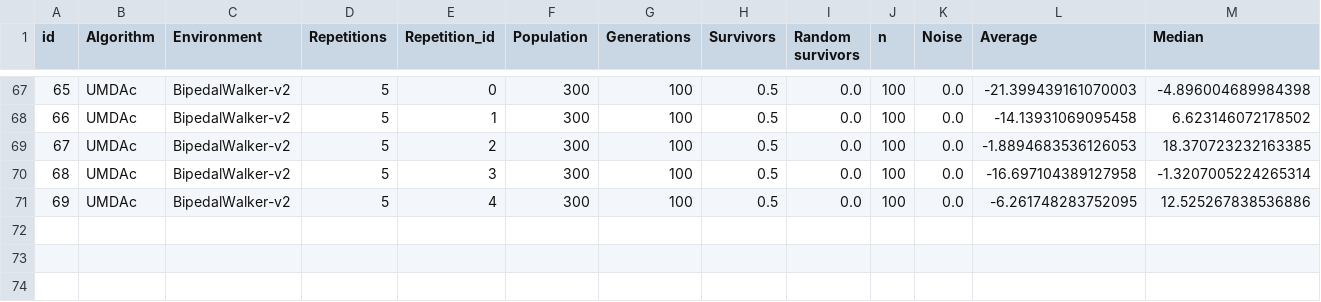
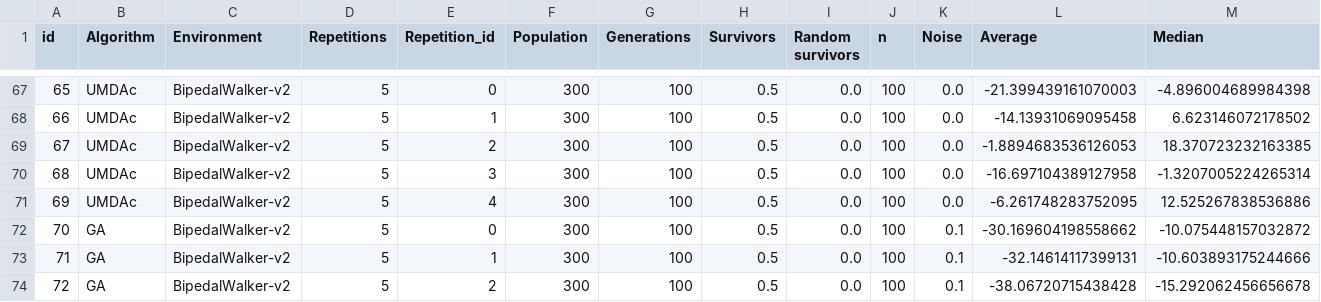
Before and after one commit to mikelma/UMDAc-Experiments, a CSV file: results/main.csv, drawn as a sheet; only a part is shown, gaps mark what is left out; rows hold the shown columns only; the diff names each change by its address in the sheet, - before the commit and + after, or states it on an @@ line.

```diff
--- a/results/main.csv
+++ b/results/main.csv
+row 72: 70 | GA | BipedalWalker-v2 | 5 | 0 | 300 | 100 | 0.5 | 0.0 | 100 | 0.1 | -30.169604198558662 | -10.075448157032872
+row 73: 71 | GA | BipedalWalker-v2 | 5 | 1 | 300 | 100 | 0.5 | 0.0 | 100 | 0.1 | -32.14614117399131 | -10.603893175244666
+row 74: 72 | GA | BipedalWalker-v2 | 5 | 2 | 300 | 100 | 0.5 | 0.0 | 100 | 0.1 | -38.06720715438428 | -15.292062456656678
```
Also changed, not shown: 6 other files.
